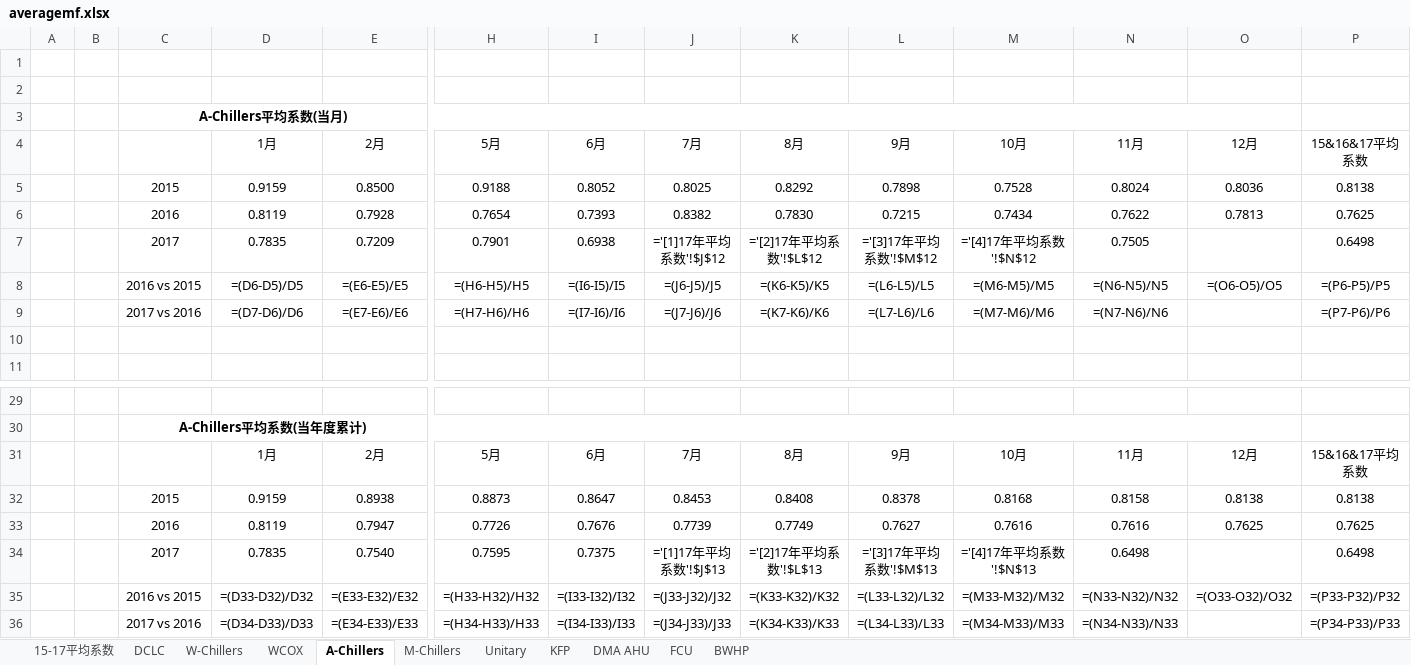
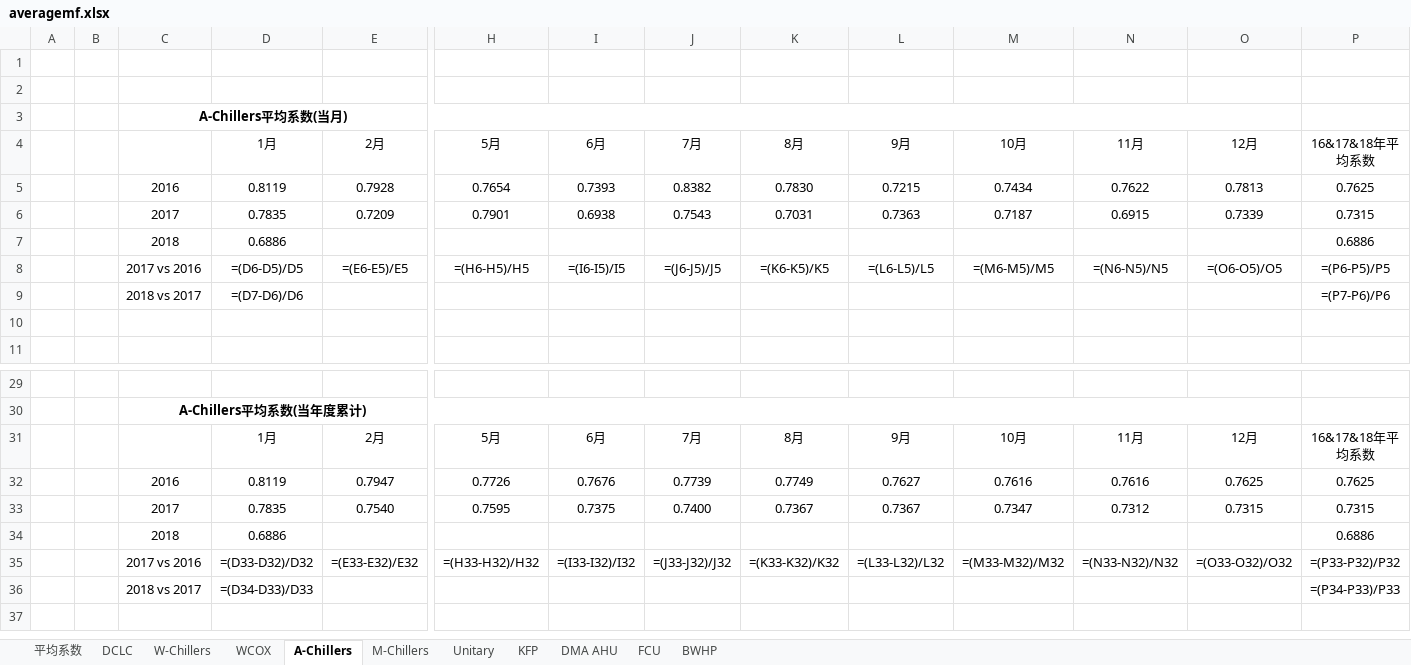
Before and after one commit to chumingjun79/Indent, an Excel workbook: excel/averagemf.xlsx, sheet A-Chillers, drawn as a sheet; only a part is shown, gaps mark what is left out; values as stored, in another font and other column widths than the file's, no borders; formulas without a stored value are shown as written; charts and pictures not drawn; removed rows and columns are numbered as before the commit, all else as after; rows hold the shown columns only; the diff names each change by its address in the sheet, - before the commit and + after, or states it on an @@ line.

```diff
--- a/excel/averagemf.xlsx (sheet A-Chillers)
+++ b/excel/averagemf.xlsx (sheet A-Chillers)
-sheet tab: 15-17平均系数
+sheet tab: 平均系数
-P4: 15&16&17平均系数
+P4: 16&17&18年平均系数
-row 5:  |  | 2015 | 0.9159 | 0.8500 | 0.9188 | 0.8052 | 0.8025 | 0.8292 | 0.7898 | 0.7528 | 0.8024 | 0.8036 | 0.8138
-J6: ='[1]17年平均系数'!$J$12
+J6: 0.7543
-K6: ='[2]17年平均系数'!$L$12
+K6: 0.7031
-L6: ='[3]17年平均系数'!$M$12
+L6: 0.7363
-M6: ='[4]17年平均系数'!$N$12
+M6: 0.7187
-N6: 0.7505
+N6: 0.6915
-O6: (empty)
+O6: 0.7339
-P6: 0.6498
+P6: 0.7315
+row 7:  |  | 2018 | 0.6886 |  |  |  |  |  |  |  |  |  | 0.6886
-C8: 2016 vs 2015
+C8: 2017 vs 2016
-row 9:  |  | 2017 vs 2016 | =(D7-D6)/D6 | =(E7-E6)/E6 | =(H7-H6)/H6 | =(I7-I6)/I6 | =(J7-J6)/J6 | =(K7-K6)/K6 | =(L7-L6)/L6 | =(M7-M6)/M6 | =(N7-N6)/N6 |  | =(P7-P6)/P6
+row 9:  |  | 2018 vs 2017 | =(D7-D6)/D6 |  |  |  |  |  |  |  |  |  | =(P7-P6)/P6
-P31: 15&16&17平均系数
+P31: 16&17&18年平均系数
-row 32:  |  | 2015 | 0.9159 | 0.8938 | 0.8873 | 0.8647 | 0.8453 | 0.8408 | 0.8378 | 0.8168 | 0.8158 | 0.8138 | 0.8138
-J33: ='[1]17年平均系数'!$J$13
+J33: 0.7400
-K33: ='[2]17年平均系数'!$L$13
+K33: 0.7367
-L33: ='[3]17年平均系数'!$M$13
+L33: 0.7367
-M33: ='[4]17年平均系数'!$N$13
+M33: 0.7347
-N33: 0.6498
+N33: 0.7312
-O33: (empty)
+O33: 0.7315
-P33: 0.6498
+P33: 0.7315
+row 34:  |  | 2018 | 0.6886 |  |  |  |  |  |  |  |  |  | 0.6886
-C35: 2016 vs 2015
+C35: 2017 vs 2016
-row 36:  |  | 2017 vs 2016 | =(D34-D33)/D33 | =(E34-E33)/E33 | =(H34-H33)/H33 | =(I34-I33)/I33 | =(J34-J33)/J33 | =(K34-K33)/K33 | =(L34-L33)/L33 | =(M34-M33)/M33 | =(N34-N33)/N33 |  | =(P34-P33)/P33
+row 36:  |  | 2018 vs 2017 | =(D34-D33)/D33 |  |  |  |  |  |  |  |  |  | =(P34-P33)/P33
```
Also changed, not shown: sheet WCOX, sheet BWHP, sheet KFP, sheet FCU, sheet DMA AHU, sheet M-Chillers, 4 more sheets, charts or pictures, excel/averagemf_temp.xlsx, excel/officereport.xlsx, 20 other files.
